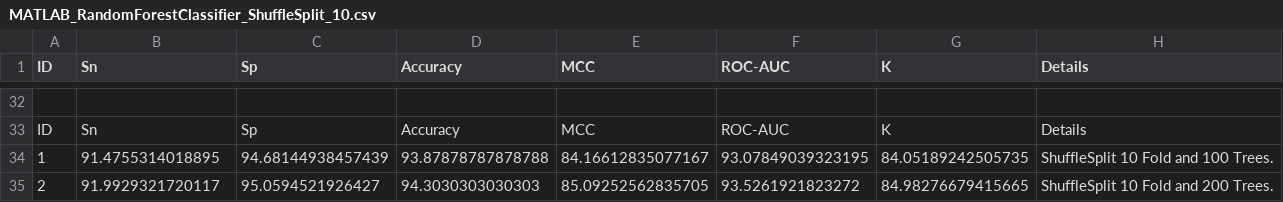
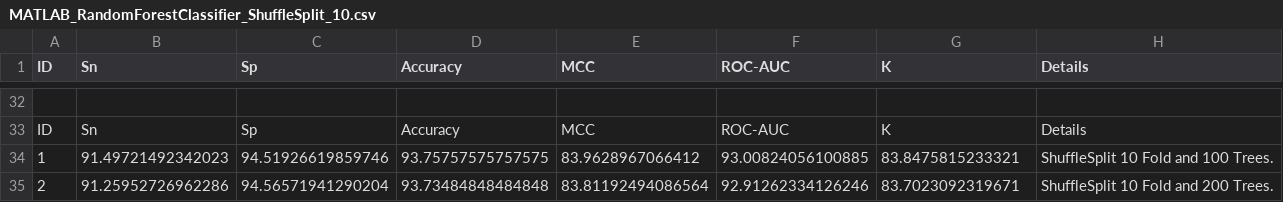
Before and after one commit to Chonwai/Ampep_Python, a CSV file: report/MATLAB_RandomForestClassifier_ShuffleSplit_10.csv, drawn as a sheet; only a part is shown, gaps mark what is left out.

```diff
--- a/report/MATLAB_RandomForestClassifier_ShuffleSplit_10.csv
+++ b/report/MATLAB_RandomForestClassifier_ShuffleSplit_10.csv
@@ -33,3 +33,3 @@ ID,Sn,Sp,Accuracy,MCC,ROC-AUC,K,Details
 ID,Sn,Sp,Accuracy,MCC,ROC-AUC,K,Details
-1,91.4755314018895,94.68144938457439,93.87878787878788,84.16612835077167,93.07849039323195,84.05189242505735,ShuffleSplit 10 Fold and 100 Trees.
-2,91.9929321720117,95.0594521926427,94.3030303030303,85.09252562835705,93.5261921823272,84.98276679415665,ShuffleSplit 10 Fold and 200 Trees.
+1,91.49721492342023,94.51926619859746,93.75757575757575,83.9628967066412,93.00824056100885,83.8475815233321,ShuffleSplit 10 Fold and 100 Trees.
+2,91.25952726962286,94.56571941290204,93.73484848484848,83.81192494086564,92.91262334126246,83.7023092319671,ShuffleSplit 10 Fold and 200 Trees.
```
Also changed, not shown: 13 other files.
